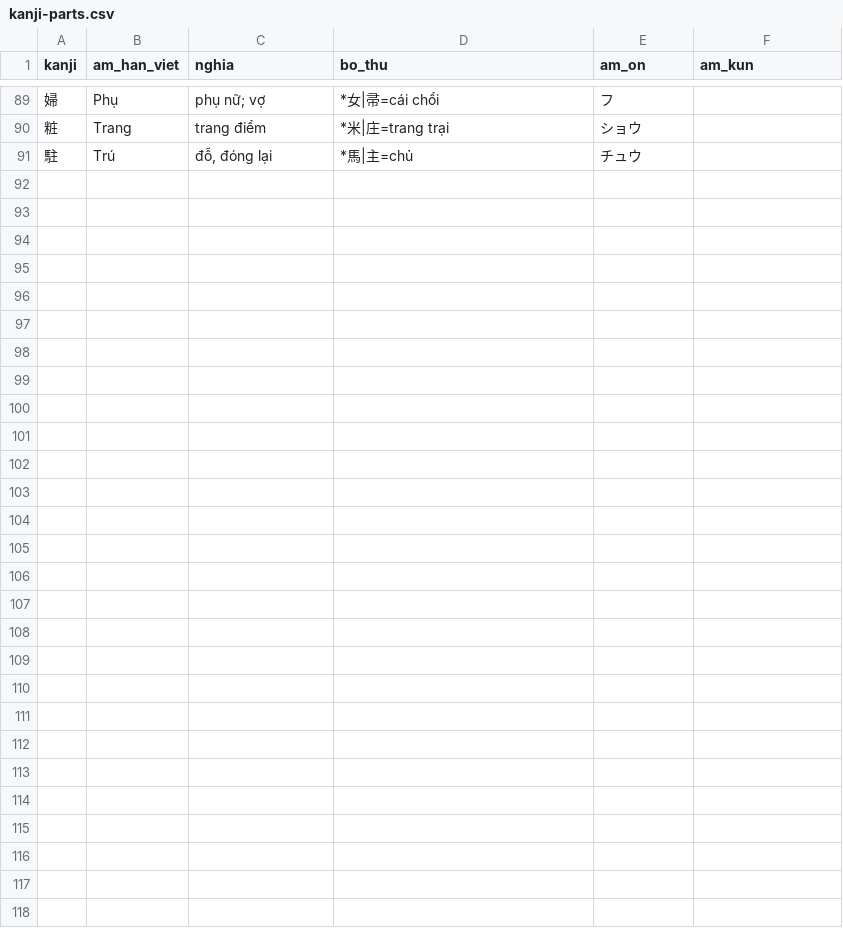
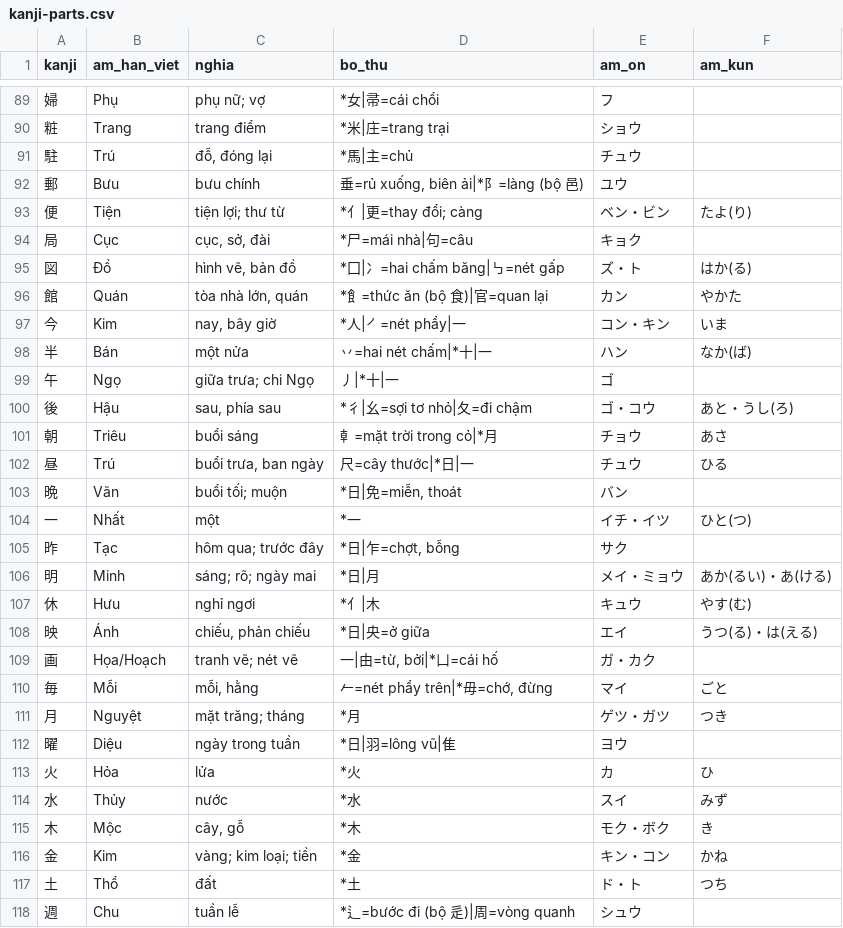
Before and after one commit to khoans/learn-japanese, a CSV file: data/lessons/csv/kanji-parts.csv, drawn as a sheet; only a part is shown, gaps mark what is left out.

```diff
--- a/data/lessons/csv/kanji-parts.csv
+++ b/data/lessons/csv/kanji-parts.csv
@@ -91 +91,28 @@ kanji,am_han_viet,nghia,bo_thu,am_on,am_kun
 駐,Trú,"đỗ, đóng lại","*馬|主=chủ",チュウ,
+郵,Bưu,"bưu chính","垂=rủ xuống, biên ải|*阝=làng (bộ 邑)",ユウ,
+便,Tiện,"tiện lợi; thư từ","*亻|更=thay đổi; càng",ベン・ビン,たよ(り)
+局,Cục,"cục, sở, đài","*尸=mái nhà|句=câu",キョク,
+図,Đồ,"hình vẽ, bản đồ","*囗|冫=hai chấm băng|㇉=nét gấp",ズ・ト,はか(る)
+館,Quán,"tòa nhà lớn, quán","*飠=thức ăn (bộ 食)|官=quan lại",カン,やかた
+今,Kim,"nay, bây giờ","*人|㇒=nét phẩy|一",コン・キン,いま
+半,Bán,"một nửa","丷=hai nét chấm|*十|一",ハン,なか(ば)
+午,Ngọ,"giữa trưa; chi Ngọ","丿|*十|一",ゴ,
+後,Hậu,"sau, phía sau","*彳|幺=sợi tơ nhỏ|夂=đi chậm",ゴ・コウ,あと・うし(ろ)
+朝,Triêu,"buổi sáng","龺=mặt trời trong cỏ|*月",チョウ,あさ
+昼,Trú,"buổi trưa, ban ngày","尺=cây thước|*日|一",チュウ,ひる
+晩,Vãn,"buổi tối; muộn","*日|免=miễn, thoát",バン,
+一,Nhất,"một","*一",イチ・イツ,ひと(つ)
+昨,Tạc,"hôm qua; trước đây","*日|乍=chợt, bỗng",サク,
+明,Minh,"sáng; rõ; ngày mai","*日|月",メイ・ミョウ,あか(るい)・あ(ける)
+休,Hưu,"nghỉ ngơi","*亻|木",キュウ,やす(む)
+映,Ánh,"chiếu, phản chiếu","*日|央=ở giữa",エイ,うつ(る)・は(える)
+画,Họa/Hoạch,"tranh vẽ; nét vẽ","一|由=từ, bởi|*凵=cái hố",ガ・カク,
+毎,Mỗi,"mỗi, hằng","𠂉=nét phẩy trên|*毋=chớ, đừng",マイ,ごと
+月,Nguyệt,"mặt trăng; tháng","*月",ゲツ・ガツ,つき
+曜,Diệu,"ngày trong tuần","*日|羽=lông vũ|隹",ヨウ,
+火,Hỏa,"lửa","*火",カ,ひ
+水,Thủy,"nước","*水",スイ,みず
+木,Mộc,"cây, gỗ","*木",モク・ボク,き
+金,Kim,"vàng; kim loại; tiền","*金",キン・コン,かね
+土,Thổ,"đất","*土",ド・ト,つち
+週,Chu,"tuần lễ","*辶=bước đi (bộ 辵)|周=vòng quanh",シュウ,
```
Also changed, not shown: data/lessons/csv/N5/lesson-04/words.csv, 7 other files.
